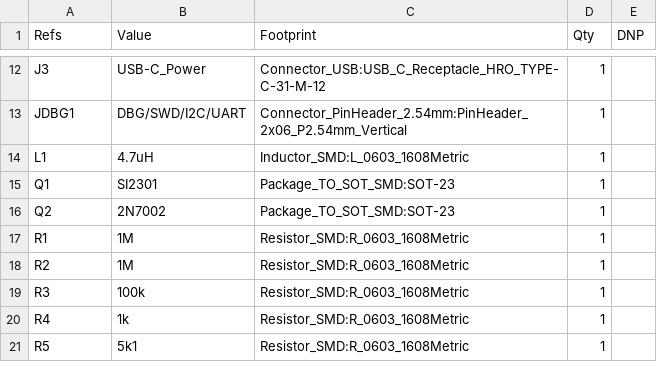
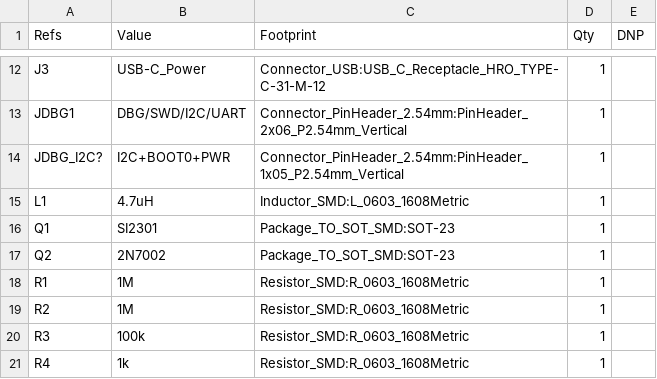
Before and after one commit to lzbgt/lora-weight-device, a CSV file: hardware/pcb/urine_monitor_bom.csv, drawn as a sheet; only a part is shown, gaps mark what is left out; the shorter side is filled out with more unchanged rows; the diff names each change by its address in the sheet, - before the commit and + after, or states it on an @@ line.

```diff
--- a/hardware/pcb/urine_monitor_bom.csv
+++ b/hardware/pcb/urine_monitor_bom.csv
+row 14: JDBG_I2C? | I2C+BOOT0+PWR | Connector_PinHeader_2.54mm:PinHeader_1x05_P2.54mm_Vertical | 1
```
Also changed, not shown: 4 other files.
